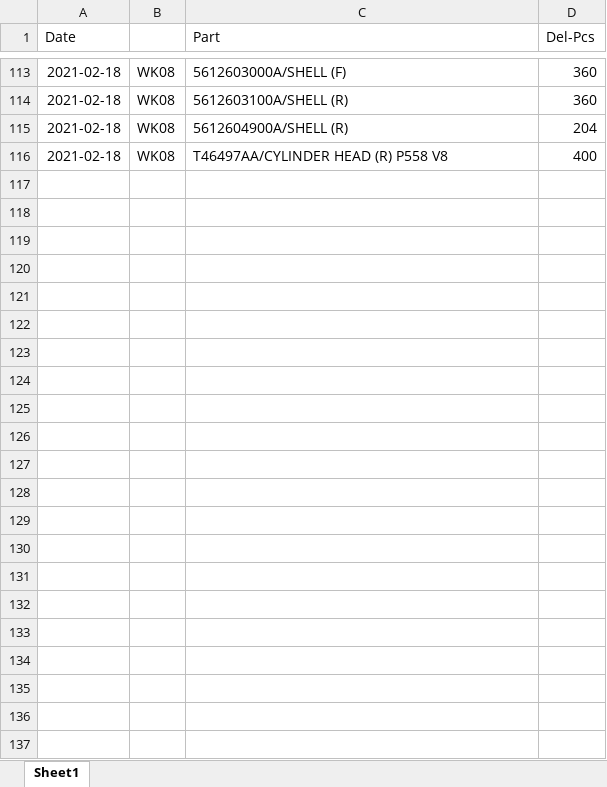
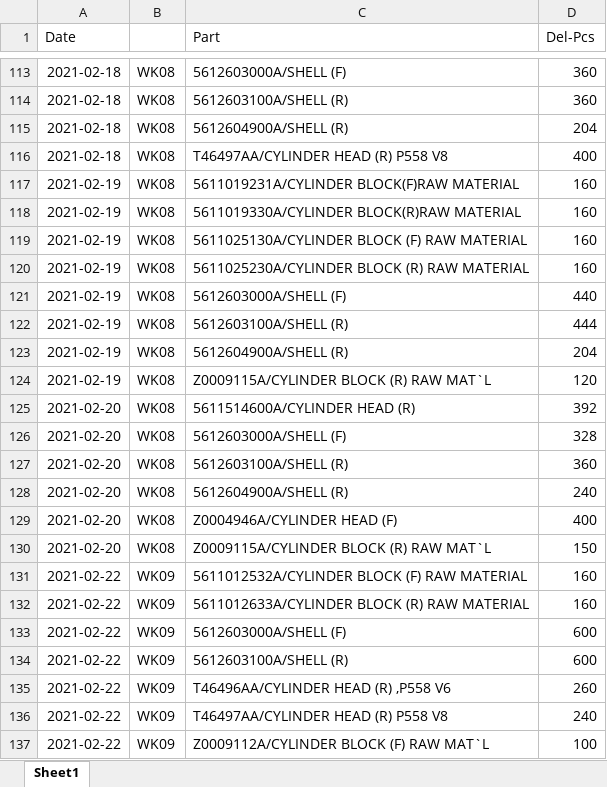
Before and after one commit to UtaiC/SIM-Delivery, an Excel workbook: Deli_Feb_21.xlsx, sheet Sheet1, drawn as a sheet; only a part is shown, gaps mark what is left out; values as stored, in another font and other column widths than the file's, no borders; charts and pictures not drawn; the diff names each change by its address in the sheet, - before the commit and + after, or states it on an @@ line.

```diff
--- a/Deli_Feb_21.xlsx (sheet Sheet1)
+++ b/Deli_Feb_21.xlsx (sheet Sheet1)
+row 117: 2021-02-19 | WK08 | 5611019231A/CYLINDER BLOCK(F)RAW MATERIAL | 160
+row 118: 2021-02-19 | WK08 | 5611019330A/CYLINDER BLOCK(R)RAW MATERIAL | 160
+row 119: 2021-02-19 | WK08 | 5611025130A/CYLINDER BLOCK (F) RAW MATERIAL | 160
+row 120: 2021-02-19 | WK08 | 5611025230A/CYLINDER BLOCK (R) RAW MATERIAL | 160
+row 121: 2021-02-19 | WK08 | 5612603000A/SHELL (F) | 440
+row 122: 2021-02-19 | WK08 | 5612603100A/SHELL (R) | 444
+row 123: 2021-02-19 | WK08 | 5612604900A/SHELL (R) | 204
+row 124: 2021-02-19 | WK08 | Z0009115A/CYLINDER BLOCK (R) RAW MAT`L | 120
+row 125: 2021-02-20 | WK08 | 5611514600A/CYLINDER HEAD (R) | 392
+row 126: 2021-02-20 | WK08 | 5612603000A/SHELL (F) | 328
+row 127: 2021-02-20 | WK08 | 5612603100A/SHELL (R) | 360
+row 128: 2021-02-20 | WK08 | 5612604900A/SHELL (R) | 240
+row 129: 2021-02-20 | WK08 | Z0004946A/CYLINDER HEAD (F) | 400
+row 130: 2021-02-20 | WK08 | Z0009115A/CYLINDER BLOCK (R) RAW MAT`L | 150
+row 131: 2021-02-22 | WK09 | 5611012532A/CYLINDER BLOCK (F) RAW MATERIAL | 160
+row 132: 2021-02-22 | WK09 | 5611012633A/CYLINDER BLOCK (R) RAW MATERIAL | 160
+row 133: 2021-02-22 | WK09 | 5612603000A/SHELL (F) | 600
+row 134: 2021-02-22 | WK09 | 5612603100A/SHELL (R) | 600
+row 135: 2021-02-22 | WK09 | T46496AA/CYLINDER HEAD (R) ,P558 V6 | 260
+row 136: 2021-02-22 | WK09 | T46497AA/CYLINDER HEAD (R) P558 V8 | 240
+row 137: 2021-02-22 | WK09 | Z0009112A/CYLINDER BLOCK (F) RAW MAT`L | 100
```
Also changed, not shown: charts or pictures, EDI_Feb_21.xlsx.
